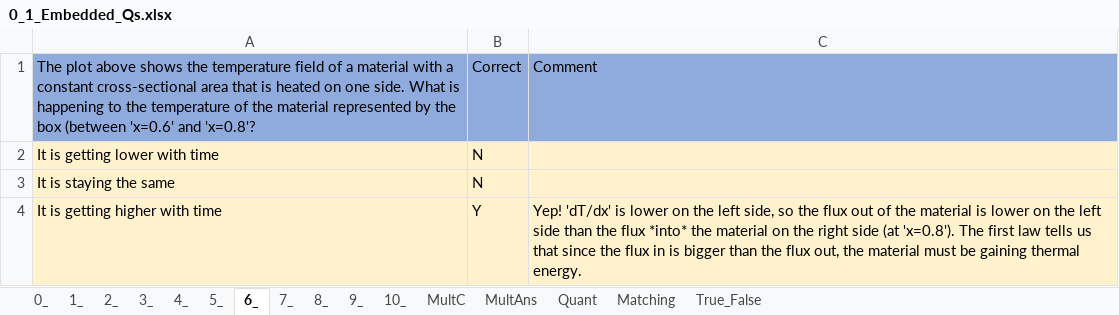
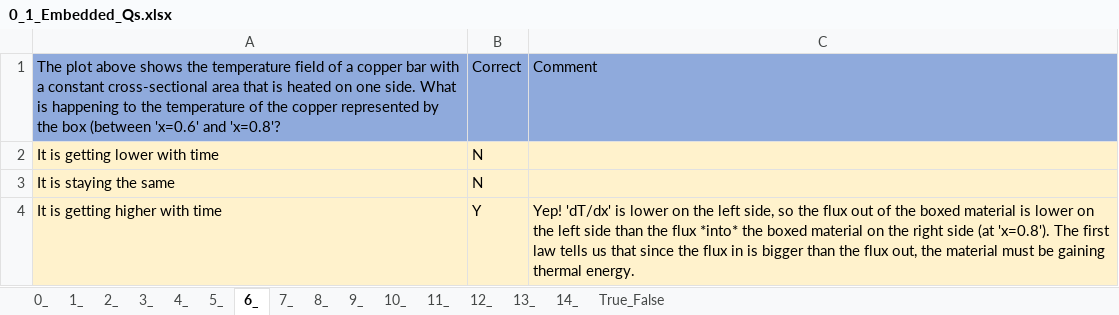
Before and after one commit to MAugspurger/Heat_Transfer_ENGR_321, an Excel workbook: 0_Fundamentals/Embedded_Qs_and_Data/0_1_Embedded_Qs.xlsx, sheet 6_, drawn as a sheet; values as stored, in another font and other column widths than the file's, no borders; the diff names each change by its address in the sheet, - before the commit and + after, or states it on an @@ line.

```diff
--- a/0_Fundamentals/Embedded_Qs_and_Data/0_1_Embedded_Qs.xlsx (sheet 6_)
+++ b/0_Fundamentals/Embedded_Qs_and_Data/0_1_Embedded_Qs.xlsx (sheet 6_)
-sheet tab: MultC
+sheet tab: 11_
-sheet tab: MultAns
+sheet tab: 12_
-sheet tab: Quant
+sheet tab: 13_
-sheet tab: Matching
+sheet tab: 14_
-A1: …of a material with a constant cross-sectional area that is heated on one side. What is happening to the temperature of the material represented by…
+A1: …of a copper bar with a constant cross-sectional area that is heated on one side. What is happening to the temperature of the copper represented by…
-C4: …of the material is lower on the left side than the flux *into* the material on…
+C4: …of the boxed material is lower on the left side than the flux *into* the boxed material on…
```
Also changed, not shown: sheet 14_, sheet 12_, sheet 8_, sheet 11_, sheet 13_, sheet 7_, 3 more sheets.
